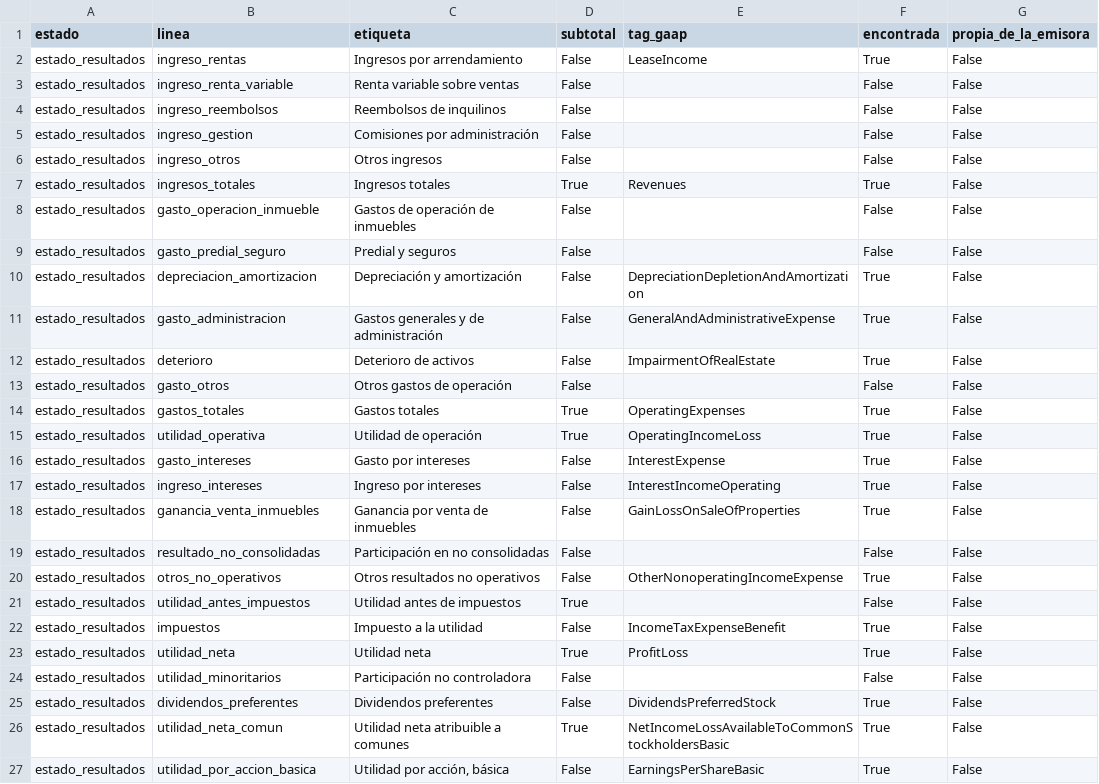
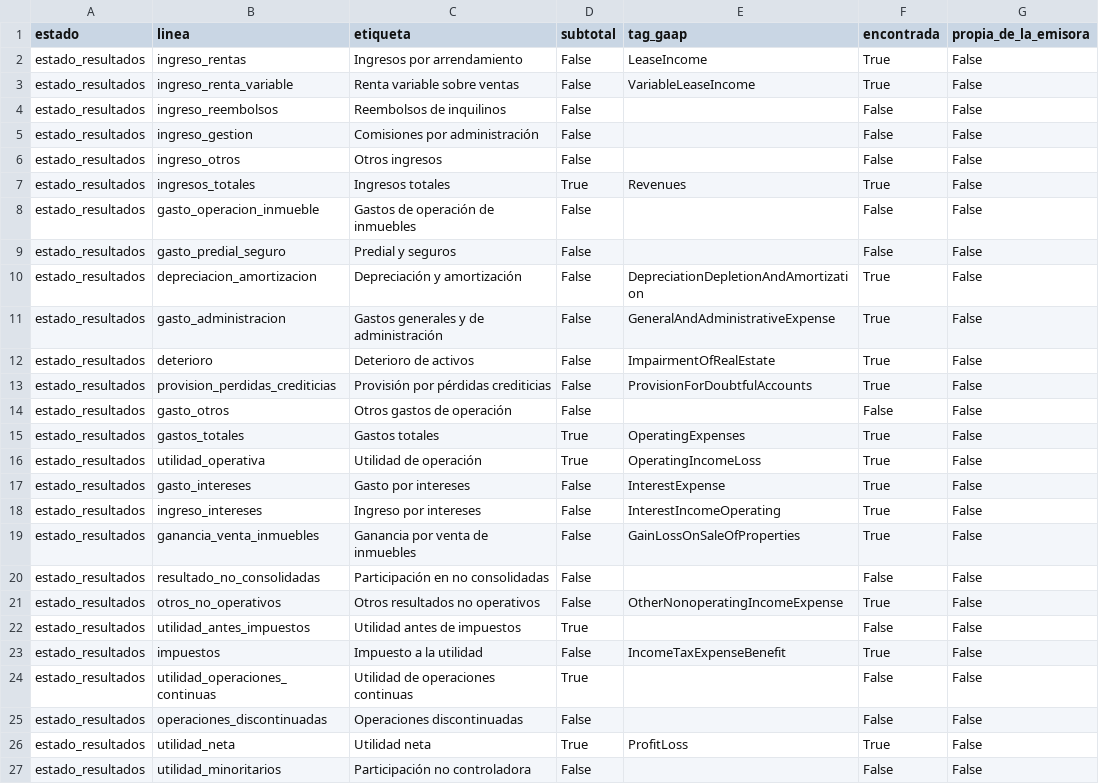
Before and after one commit to CompositeManTrader/Modelo-REITS, a CSV file: data/emisoras/NNN/cobertura.csv, drawn as a sheet; only a part is shown; the shorter side is filled out with more unchanged rows; the diff covers the shown part only.

```diff
--- a/data/emisoras/NNN/cobertura.csv
+++ b/data/emisoras/NNN/cobertura.csv
@@ -2,3 +2,3 @@ estado,linea,etiqueta,subtotal,tag_gaap,encontrada,propia_de_la_emisora
 estado_resultados,ingreso_rentas,Ingresos por arrendamiento,False,LeaseIncome,True,False
-estado_resultados,ingreso_renta_variable,Renta variable sobre ventas,False,,False,False
+estado_resultados,ingreso_renta_variable,Renta variable sobre ventas,False,VariableLeaseIncome,True,False
 estado_resultados,ingreso_reembolsos,Reembolsos de inquilinos,False,,False,False
@@ -12,2 +12,3 @@ estado_resultados,gasto_administracion,Gastos generales y de administración,Fal
 estado_resultados,deterioro,Deterioro de activos,False,ImpairmentOfRealEstate,True,False
+estado_resultados,provision_perdidas_crediticias,Provisión por pérdidas crediticias,False,ProvisionForDoubtfulAccounts,True,False
 estado_resultados,gasto_otros,Otros gastos de operación,False,,False,False
@@ -22,2 +23,4 @@ estado_resultados,utilidad_antes_impuestos,Utilidad antes de impuestos,True,,Fal
 estado_resultados,impuestos,Impuesto a la utilidad,False,IncomeTaxExpenseBenefit,True,False
+estado_resultados,utilidad_operaciones_continuas,Utilidad de operaciones continuas,True,,False,False
+estado_resultados,operaciones_discontinuadas,Operaciones discontinuadas,False,,False,False
 estado_resultados,utilidad_neta,Utilidad neta,True,ProfitLoss,True,False
```
Also changed, not shown: 16 added rows and 8 edited cells elsewhere in this file, data/emisoras/NNN/balance.csv, data/emisoras/NNN/estado_resultados_anual.csv, 4 other files.
